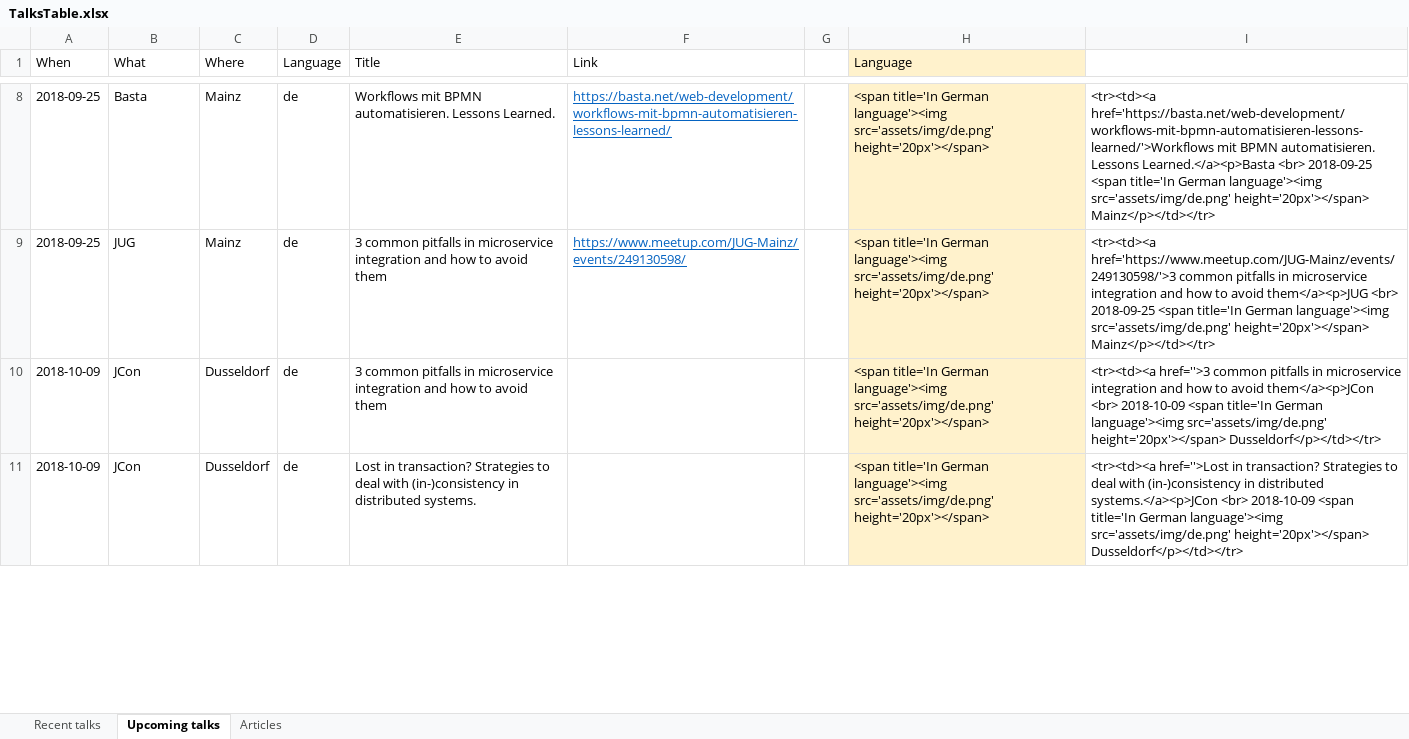
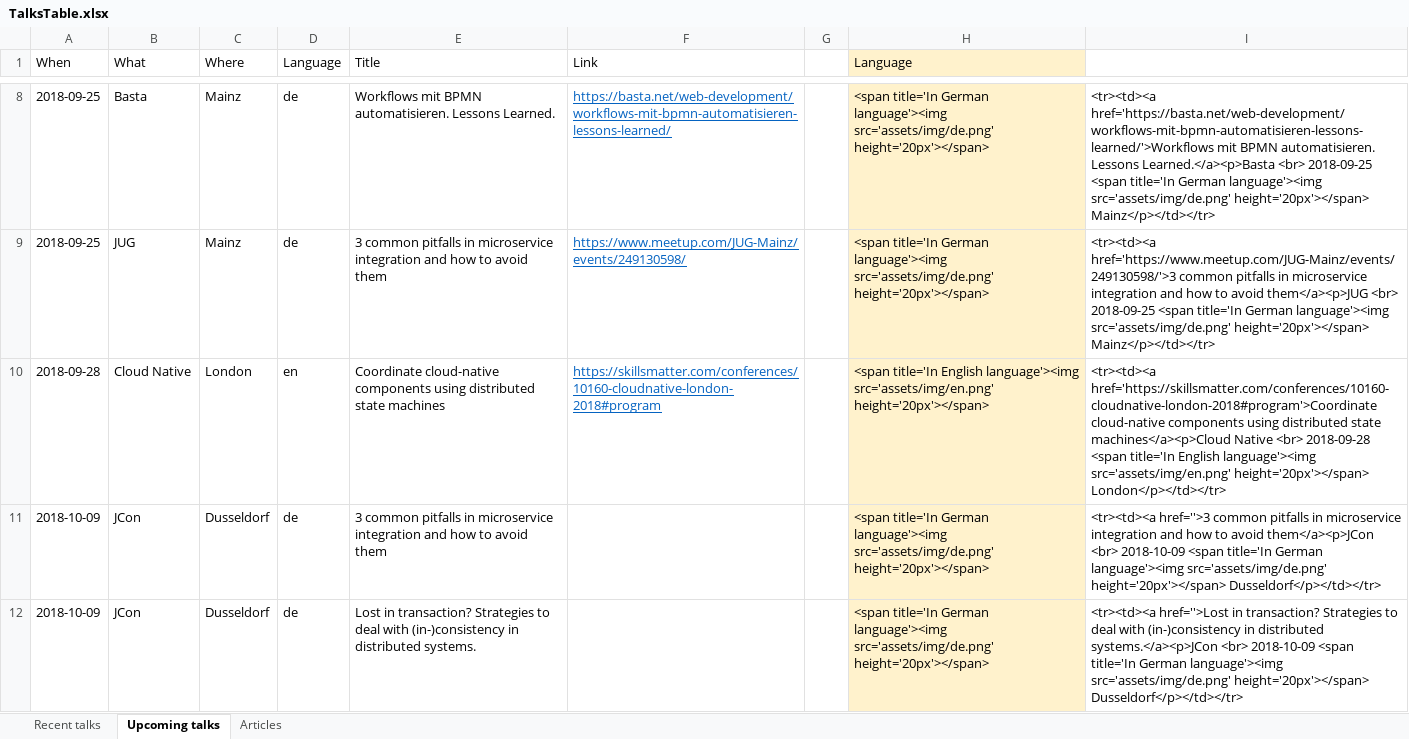
Before and after one commit to berndruecker/berndruecker.io, an Excel workbook: TalksTable.xlsx, sheet Upcoming talks, drawn as a sheet; only a part is shown, gaps mark what is left out; values as stored, in another font and other column widths than the file's, no borders; the diff covers the shown part only; the diff names each change by its address in the sheet, - before the commit and + after, or states it on an @@ line.

Commit message:
housekeeping talks

```diff
--- a/TalksTable.xlsx (sheet Upcoming talks)
+++ b/TalksTable.xlsx (sheet Upcoming talks)
+row 10: 2018-09-28 | Cloud Native | London | en | Coordinate cloud-native components using distributed state machines | https://skillsmatter.com/conferences/10160-cloudnative-london-2018#program |  | <span title='In English language'><img src='assets/img/en.png' height='20px'></span> | <tr><td><a href='https://skillsmatter.com/conferences/10160-cloudnative-london-2018#program'>Coordinate cloud-native components using distributed state machines</a><p>Cloud Native <br> 2018-09-28 <span title='In English language'><img src='assets/img/en.png' height='20px'></span> London</p></td></tr>
```
Also changed, not shown: 4 added rows and 4 edited cells elsewhere in this sheet, sheet Recent talks, formulas that keep their value, 2 other files.
